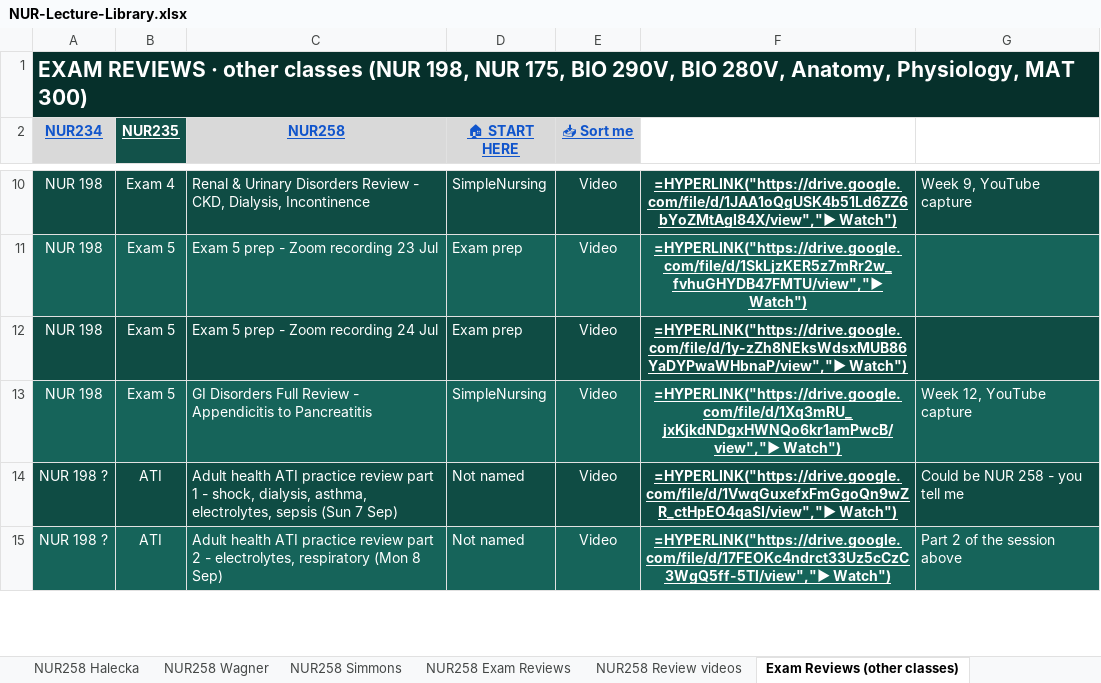
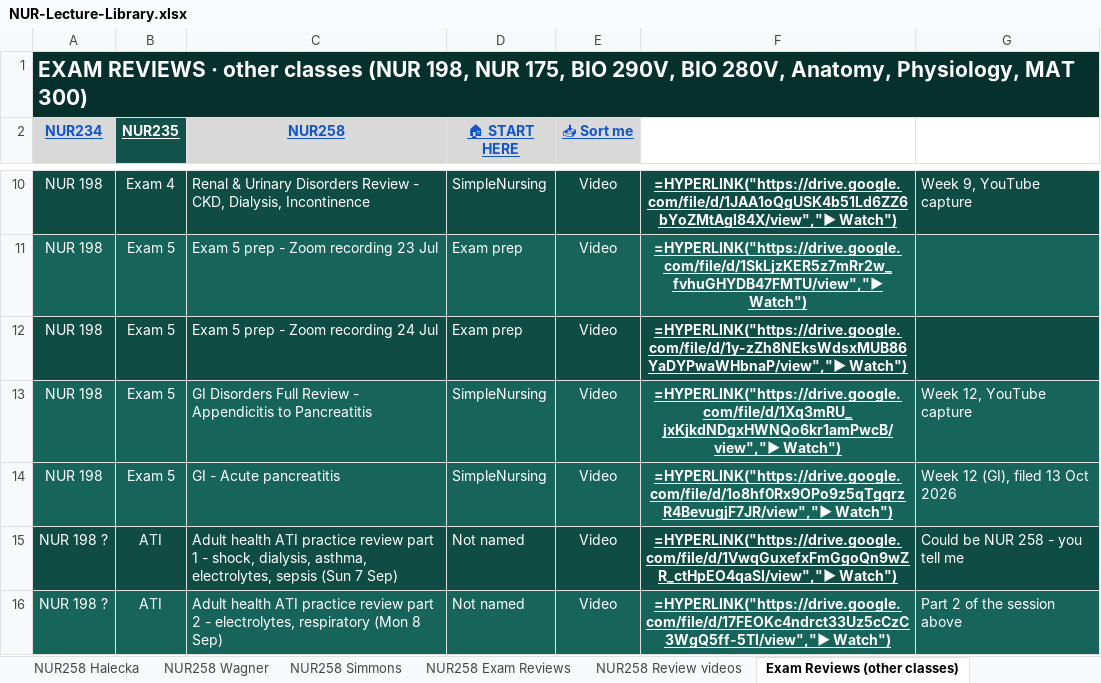
Before and after one commit to Arnold7777777/ABSN-Study-Hub, an Excel workbook: files/NUR-Lecture-Library.xlsx, sheet Exam Reviews (other classes), drawn as a sheet; only a part is shown, gaps mark what is left out; values as stored, in another font and other column widths than the file's, no borders; formulas without a stored value are shown as written; the diff names each change by its address in the sheet, - before the commit and + after, or states it on an @@ line.

```diff
--- a/files/NUR-Lecture-Library.xlsx (sheet Exam Reviews (other classes))
+++ b/files/NUR-Lecture-Library.xlsx (sheet Exam Reviews (other classes))
+row 14: NUR 198 | Exam 5 | GI - Acute pancreatitis | SimpleNursing | Video | =HYPERLINK("https://drive.google.com/file/d/1o8hf0Rx9OPo9z5qTgqrzR4BevugjF7JR/view","▶ Watch") | Week 12 (GI), filed 13 Oct 2026
```
Also changed, not shown: sheet NUR258 Review videos, sheet Sort me, hidden cells, 2 other files.
